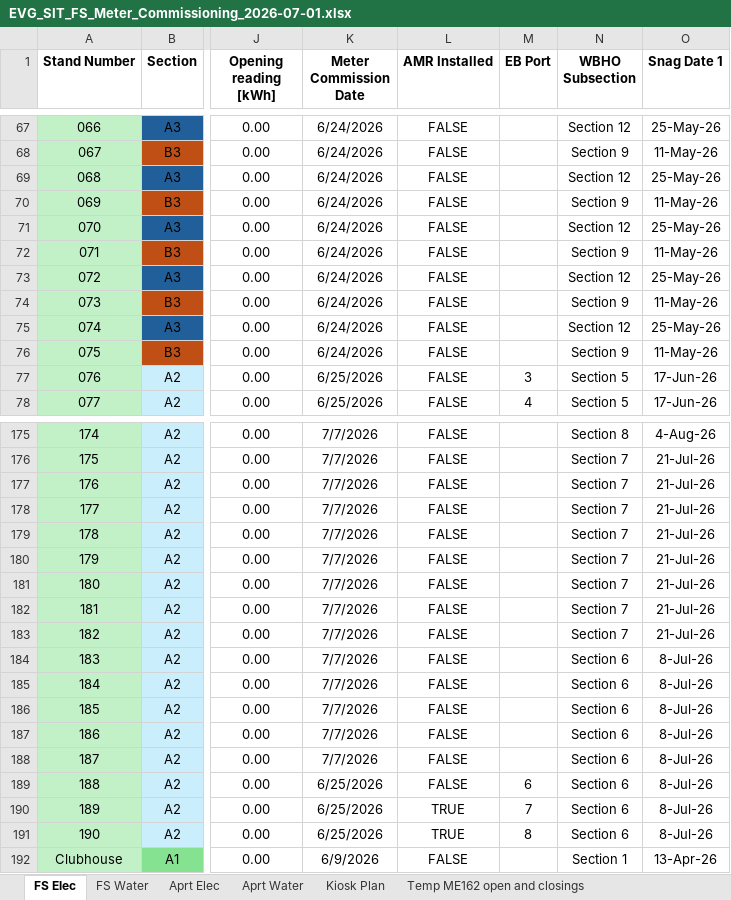
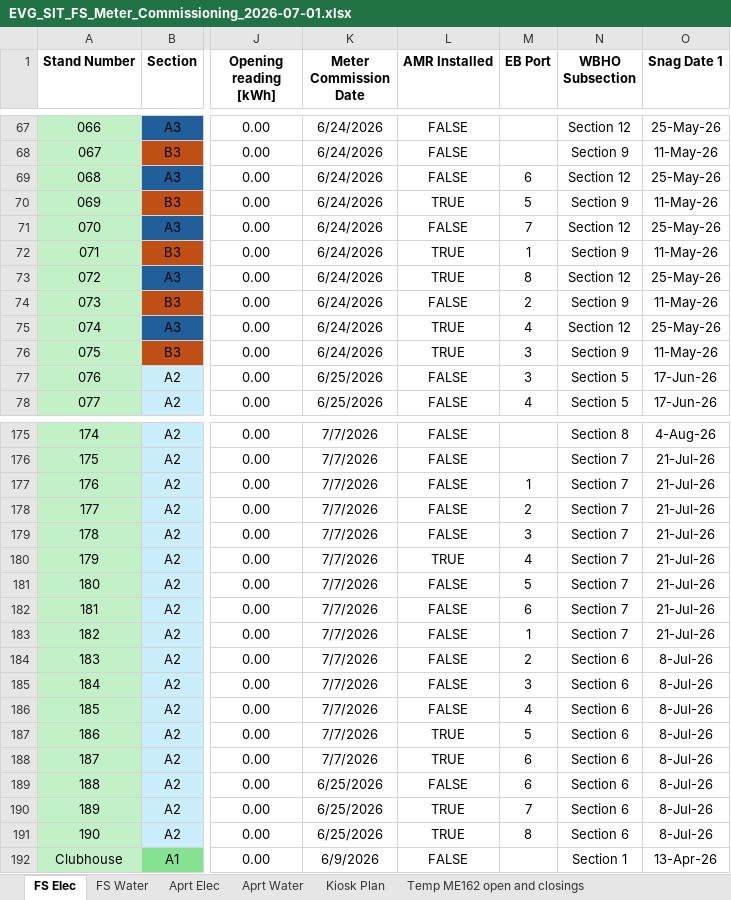
Before and after one commit to ruanvanheerden97/EVGSitariProject, an Excel workbook: EVG_SIT_FS_Meter_Commissioning_2026-07-01.xlsx, sheet FS Elec, drawn as a sheet; only a part is shown, gaps mark what is left out; values as stored, in another font and other column widths than the file's, no borders; conditional formats not drawn; the diff covers the shown part only; the diff names each change by its address in the sheet, - before the commit and + after, or states it on an @@ line.

Commit message:
NEw electrical meters and AMR installed update list

```diff
--- a/EVG_SIT_FS_Meter_Commissioning_2026-07-01.xlsx (sheet FS Elec)
+++ b/EVG_SIT_FS_Meter_Commissioning_2026-07-01.xlsx (sheet FS Elec)
-M69 (EB Port): (empty)
+M69 (EB Port): 6
-L70 (AMR Installed): FALSE
+L70 (AMR Installed): TRUE
-M70 (EB Port): (empty)
+M70 (EB Port): 5
-M71 (EB Port): (empty)
+M71 (EB Port): 7
-L72:L73 (AMR Installed): FALSE
+L72:L73 (AMR Installed): TRUE
-M72 (EB Port): (empty)
+M72 (EB Port): 1
-M73 (EB Port): (empty)
+M73 (EB Port): 8
-M74 (EB Port): (empty)
+M74 (EB Port): 2
-L75:L76 (AMR Installed): FALSE
+L75:L76 (AMR Installed): TRUE
-M75 (EB Port): (empty)
+M75 (EB Port): 4
-M76 (EB Port): (empty)
+M76 (EB Port): 3
-M177 (EB Port): (empty)
+M177 (EB Port): 1
-M178 (EB Port): (empty)
+M178 (EB Port): 2
-M179 (EB Port): (empty)
+M179 (EB Port): 3
-L180 (AMR Installed): FALSE
+L180 (AMR Installed): TRUE
-M180 (EB Port): (empty)
+M180 (EB Port): 4
-M181 (EB Port): (empty)
+M181 (EB Port): 5
-M182 (EB Port): (empty)
+M182 (EB Port): 6
-M183 (EB Port): (empty)
+M183 (EB Port): 1
-M184 (EB Port): (empty)
+M184 (EB Port): 2
-M185 (EB Port): (empty)
+M185 (EB Port): 3
-M186 (EB Port): (empty)
+M186 (EB Port): 4
-L187:L188 (AMR Installed): FALSE
+L187:L188 (AMR Installed): TRUE
-M187 (EB Port): (empty)
+M187 (EB Port): 5
-M188 (EB Port): (empty)
+M188 (EB Port): 6
```
Also changed, not shown: 36 edited cells and cell formats elsewhere in this sheet, sheet Temp ME162 open and closings, sheet FS Water, formulas that keep their value.
